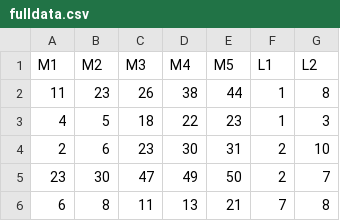
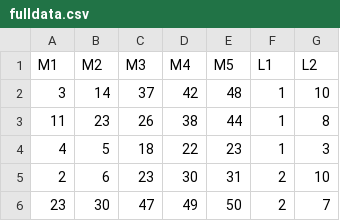
Before and after one commit to lordkret/profit, a CSV file: profit/profit-network/profit-client/src/main/resources/fulldata.csv, drawn as a sheet; only a part is shown; the shorter side is filled out with more unchanged rows; the diff names each change by its address in the sheet, - before the commit and + after, or states it on an @@ line.

```diff
--- a/profit/profit-network/profit-client/src/main/resources/fulldata.csv
+++ b/profit/profit-network/profit-client/src/main/resources/fulldata.csv
+row 2: 3 | 14 | 37 | 42 | 48 | 1 | 10
```
Also changed, not shown: 14 other files.
